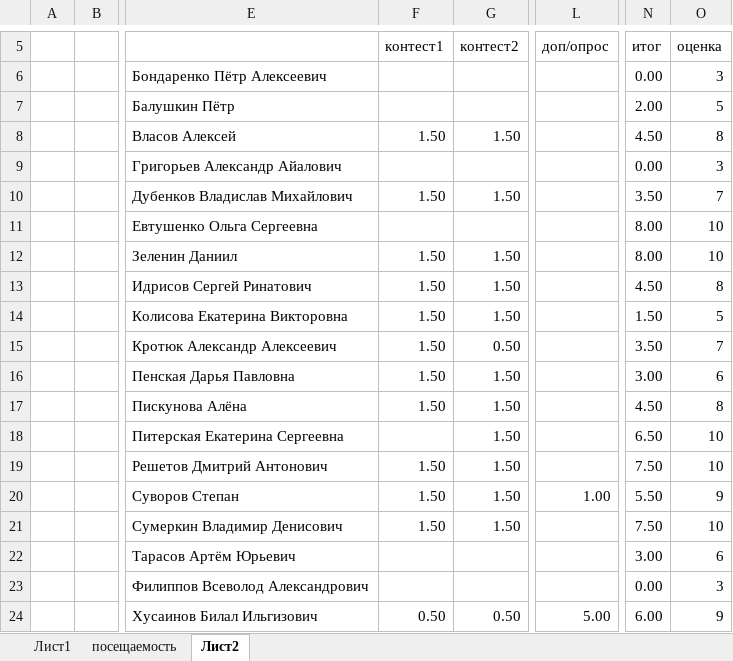
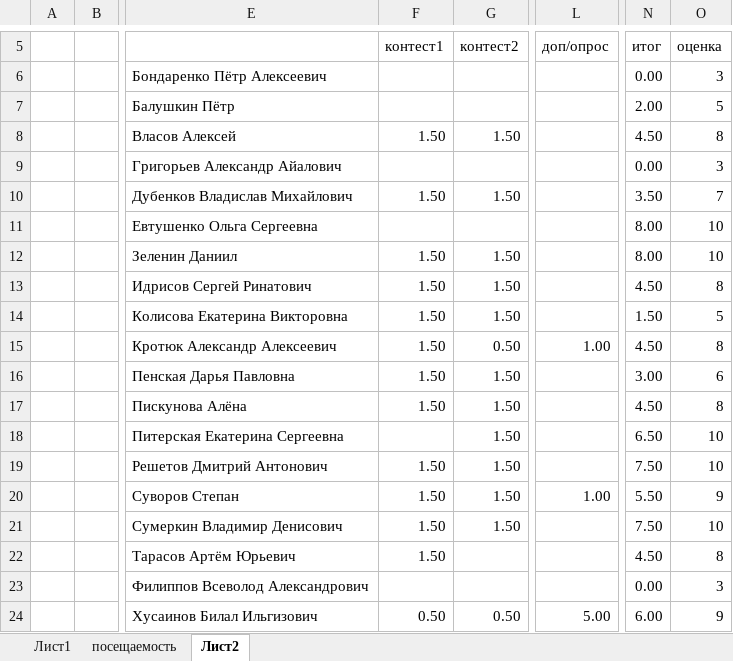
Before and after one commit to IvanSmirnovSPL/Example, an Excel workbook: studentsList.xlsx, sheet Лист2, drawn as a sheet; only a part is shown, gaps mark what is left out; values as stored, in another font and other column widths than the file's, no borders; conditional formats not drawn; the diff names each change by its address in the sheet, - before the commit and + after, or states it on an @@ line.

Commit message:
upd

```diff
--- a/studentsList.xlsx (sheet Лист2)
+++ b/studentsList.xlsx (sheet Лист2)
-L15 (доп/опрос): (empty)
+L15 (доп/опрос): 1.00
-N15 (итог): 3.50
+N15 (итог): 4.50
-O15 (оценка): 7
+O15 (оценка): 8
-F22 (контест1): (empty)
+F22 (контест1): 1.50
-N22 (итог): 3.00
+N22 (итог): 4.50
-O22 (оценка): 6
+O22 (оценка): 8
```
